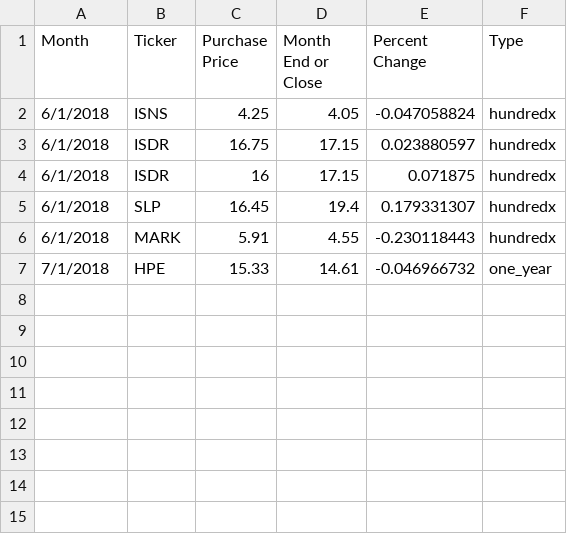
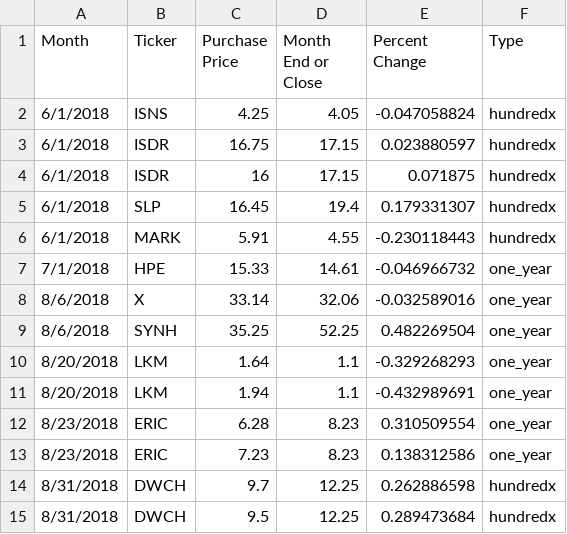
Before and after one commit to jupitertrades/data, a CSV file: cum-closed.csv, drawn as a sheet; the diff names each change by its address in the sheet, - before the commit and + after, or states it on an @@ line.

```diff
--- a/cum-closed.csv
+++ b/cum-closed.csv
+row 8: 8/6/2018 | X | 33.14 | 32.06 | -0.032589016 | one_year
+row 9: 8/6/2018 | SYNH | 35.25 | 52.25 | 0.482269504 | one_year
+row 10: 8/20/2018 | LKM | 1.64 | 1.1 | -0.329268293 | one_year
+row 11: 8/20/2018 | LKM | 1.94 | 1.1 | -0.432989691 | one_year
+row 12: 8/23/2018 | ERIC | 6.28 | 8.23 | 0.310509554 | one_year
+row 13: 8/23/2018 | ERIC | 7.23 | 8.23 | 0.138312586 | one_year
+row 14: 8/31/2018 | DWCH | 9.7 | 12.25 | 0.262886598 | hundredx
+row 15: 8/31/2018 | DWCH | 9.5 | 12.25 | 0.289473684 | hundredx
```
Also changed, not shown: cum-opens.csv.
